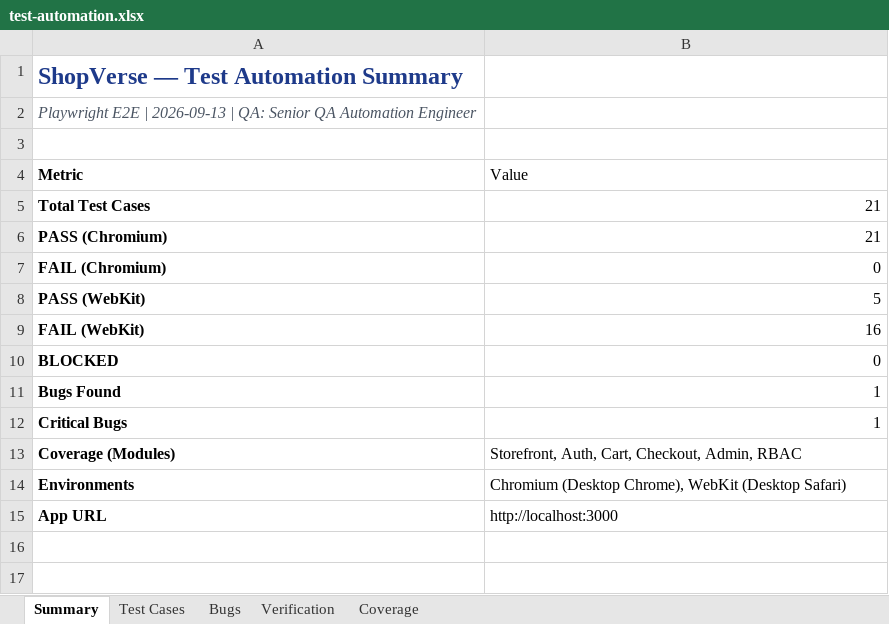
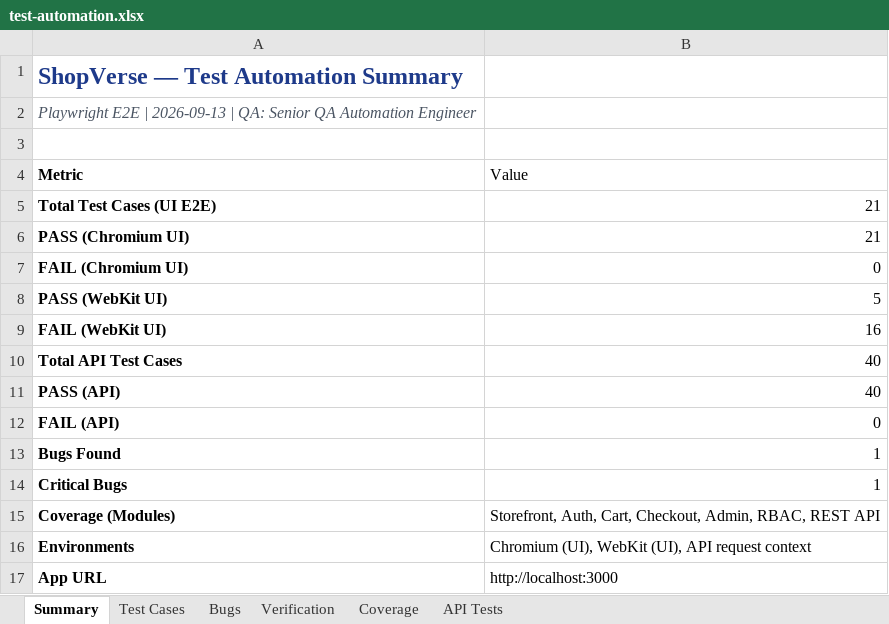
Before and after one commit to Maisie-sie1/Project_ShopVerse, an Excel workbook: test-automation.xlsx, sheet Summary, drawn as a sheet; values as stored, in another font and other column widths than the file's, no borders; addresses are those after the commit; the diff names each change by its address in the sheet, - before the commit and + after, or states it on an @@ line.

Commit message:
Add REST API automated tests and update report

```diff
--- a/test-automation.xlsx (sheet Summary)
+++ b/test-automation.xlsx (sheet Summary)
+sheet tab: API Tests
-A5 (Metric): Total Test Cases
+A5 (Metric): Total Test Cases (UI E2E)
-A6 (Metric): PASS (Chromium)
+A6 (Metric): PASS (Chromium UI)
-A7 (Metric): FAIL (Chromium)
+A7 (Metric): FAIL (Chromium UI)
-A8 (Metric): PASS (WebKit)
+A8 (Metric): PASS (WebKit UI)
-A9 (Metric): FAIL (WebKit)
+A9 (Metric): FAIL (WebKit UI)
+row 10: Total API Test Cases | 40
+row 11: PASS (API) | 40
-A12 (Metric): BLOCKED
+A12 (Metric): FAIL (API)
-B15 (Value): …Checkout, Admin, RBAC
+B15 (Value): …Checkout, Admin, RBAC, REST API
-B16 (Value): Chromium (Desktop Chrome), WebKit (Desktop Safari)
+B16 (Value): Chromium (UI), WebKit (UI), API request context
```
Also changed, not shown: sheet Verification, 9 other files.
